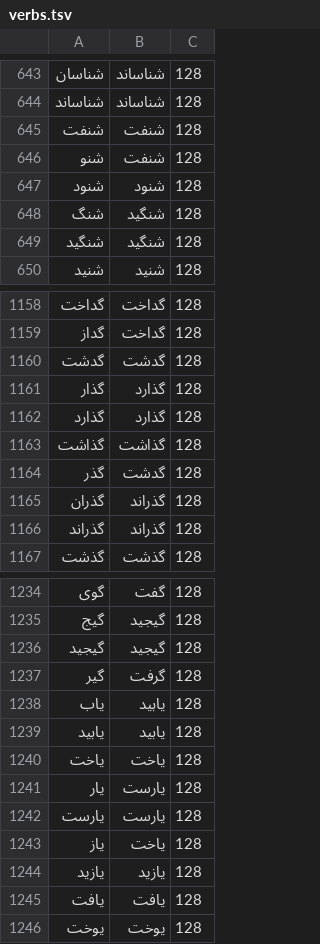
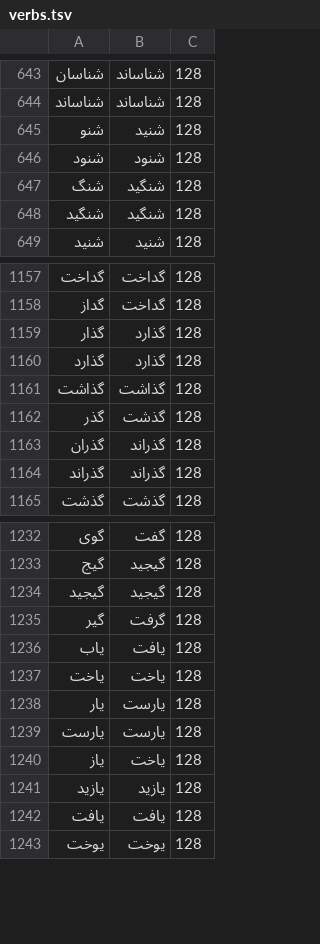
Before and after one commit to MahdiAlikhah/rishe, a TSV file: data/verbs.tsv, drawn as a sheet; only a part is shown, gaps mark what is left out.

Commit message:
Fix the 1.0.4 audit findings and release 1.0.5
Morphology: look a token up whole before stripping person endings so
ترساند stops reading as a form of ترسید; require a PAST stem for the
participle heuristic so شماره/کافه stop becoming شمرد/کافت (321 nouns);
point the present-stem rows at گذشت/شنید/یافت instead of the non-word
lemmas گدشت/شنفت/یابید and drop the typo identity rows; conjugate preverb
verbs preverb-first and read them back; resolve the ی glide of
vowel-initial verbs only when the token is really in the paradigm, so
نیامد/بیایم parse and نیاز/بیار stay nouns.

Normalization: flatten all three ezafe spellings to plain ه; stop
punctuation_spacing splitting numbers and URLs; keep a bare \r as a line
break; make spacing idempotent, keep a bracket pair together and stop
repeated_letters trimming edges.

Maskers: bind shields once per chain so real ژژ/چچ survive; widen the
diacritics range to match the normalizer and compose ا+U+0653 first; add
the Misc Symbols and Arrows emoji range.

CLI: --maskers replaces then appends in both binaries; spell_correct
corrects per line instead of collapsing every line break.

Hub: refuse a case/trailing-dot overwrite of a pinned model; refuse a
pinned model's sha256/filename instead of ignoring it.

Docs and data: FileNotFoundError for a missing pack, --top 0 exits 2,
drop the phantom rishe.dates, 187,582 nouns, join_verb_parts described
correctly, re-measured benchmark, machine-independent presentation
generator. Augmentation: SplitMix64 the Rng seed so the golden-ratio
seed stops producing a dead stream.

Every finding ships with the regression test that would have caught it.

```diff
--- a/data/verbs.tsv
+++ b/data/verbs.tsv
@@ -644,4 +644,3 @@
 شناساند	شناساند	128
-شنفت	شنفت	128
-شنو	شنفت	128
+شنو	شنید	128
 شنود	شنود	128
@@ -1159,3 +1158,2 @@
 گداز	گداخت	128
-گدشت	گدشت	128
 گذار	گذارد	128
@@ -1163,3 +1161,3 @@
 گذاشت	گذاشت	128
-گذر	گدشت	128
+گذر	گذشت	128
 گذران	گذراند	128
@@ -1237,4 +1235,3 @@
 گیر	گرفت	128
-یاب	یابید	128
-یابید	یابید	128
+یاب	یافت	128
 یاخت	یاخت	128
```
Also changed, not shown: 22 other files.
